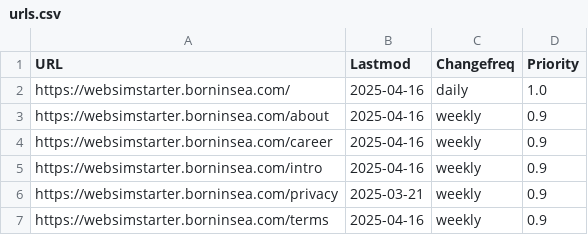
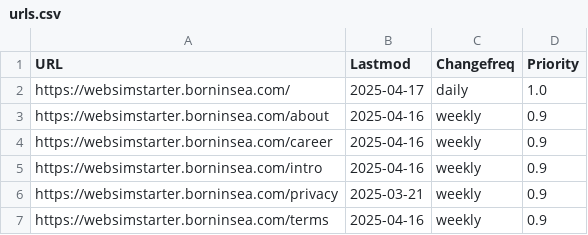
Before and after one commit to wanghaisheng/a_websim-website-starter, a CSV file: scripts/urls.csv, drawn as a sheet.

```diff
--- a/scripts/urls.csv
+++ b/scripts/urls.csv
@@ -1,3 +1,3 @@
 URL,Lastmod,Changefreq,Priority
-https://websimstarter.borninsea.com/,2025-04-16,daily,1.0
+https://websimstarter.borninsea.com/,2025-04-17,daily,1.0
 https://websimstarter.borninsea.com/about,2025-04-16,weekly,0.9
```
Also changed, not shown: 11 other files.
